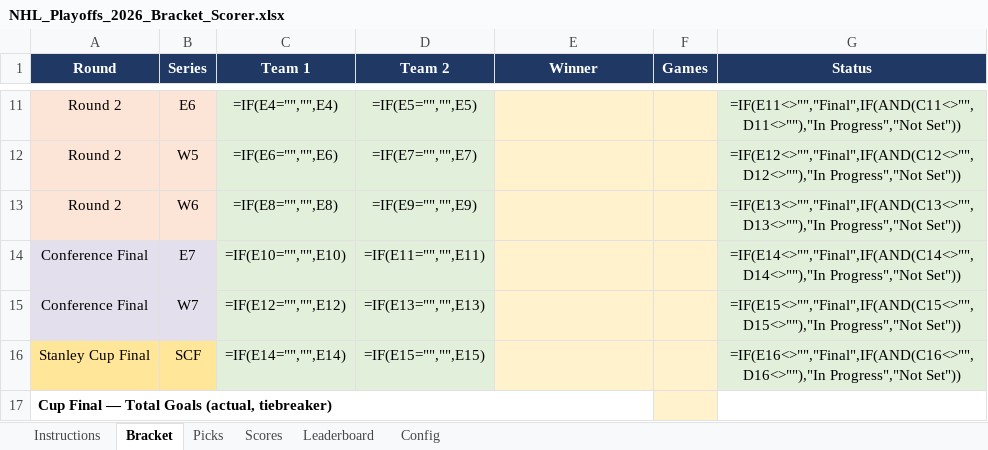
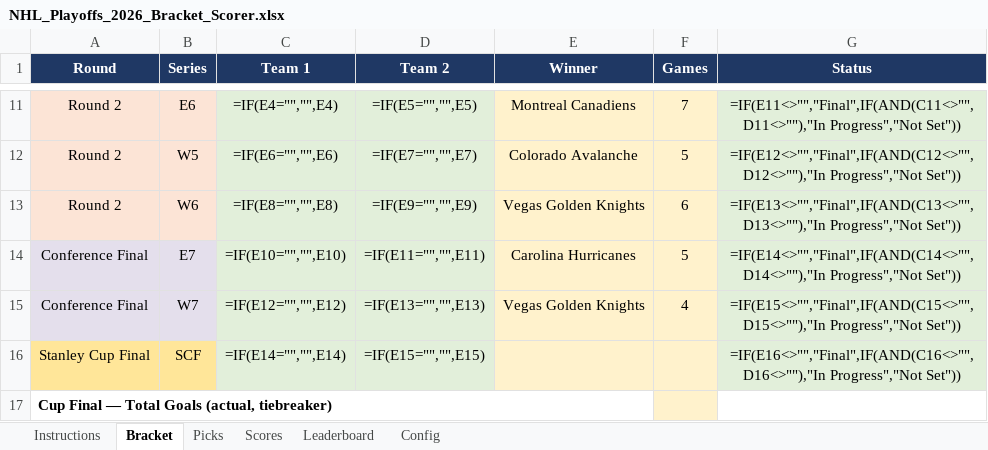
Before and after one commit to hondoentertainment/HockeyPlayoffs26, an Excel workbook: NHL_Playoffs_2026_Bracket_Scorer.xlsx, sheet Bracket, drawn as a sheet; only a part is shown, gaps mark what is left out; values as stored, in another font and other column widths than the file's, no borders; formulas without a stored value are shown as written; the diff covers the shown part only; the diff names each change by its address in the sheet, - before the commit and + after, or states it on an @@ line.

```diff
--- a/NHL_Playoffs_2026_Bracket_Scorer.xlsx (sheet Bracket)
+++ b/NHL_Playoffs_2026_Bracket_Scorer.xlsx (sheet Bracket)
-E11 (Winner): (empty)
+E11 (Winner): Montreal Canadiens
-F11 (Games): (empty)
+F11 (Games): 7
-E12 (Winner): (empty)
+E12 (Winner): Colorado Avalanche
-F12 (Games): (empty)
+F12 (Games): 5
-E13 (Winner): (empty)
+E13 (Winner): Vegas Golden Knights
-F13 (Games): (empty)
+F13 (Games): 6
-E14 (Winner): (empty)
+E14 (Winner): Carolina Hurricanes
-F14 (Games): (empty)
+F14 (Games): 5
-E15 (Winner): (empty)
+E15 (Winner): Vegas Golden Knights
-F15 (Games): (empty)
+F15 (Games): 4
```
Also changed, not shown: 34 edited cells elsewhere in this sheet, 16 other files.
